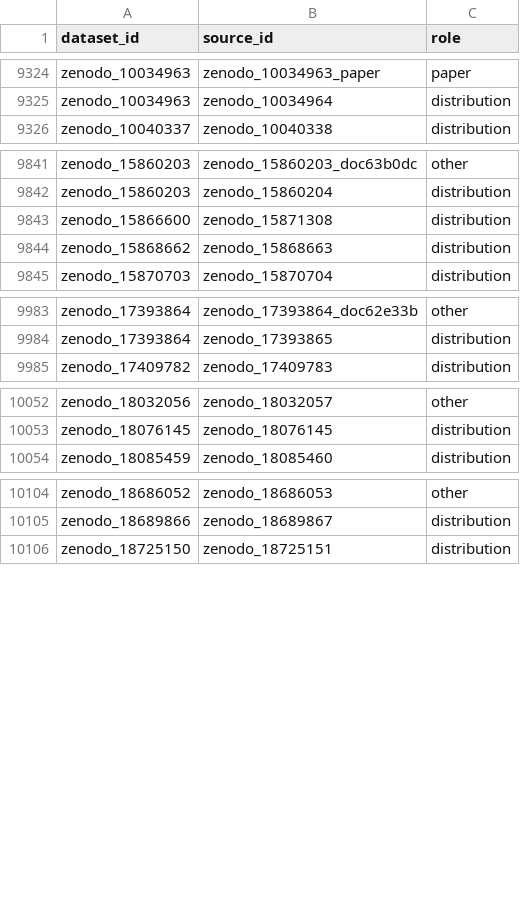
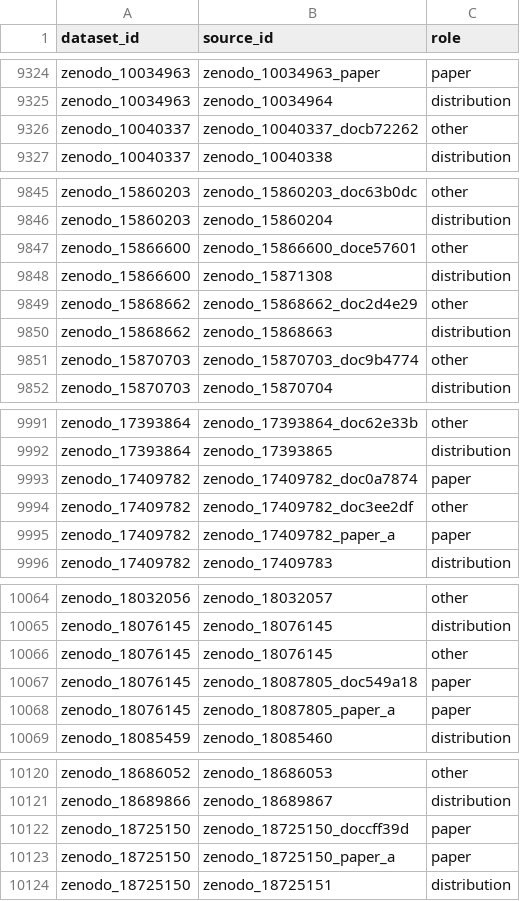
Before and after one commit to itoten/eeg_dataset_db, a CSV file: data/dataset_sources.csv, drawn as a sheet; only a part is shown, gaps mark what is left out; the diff covers the shown part only.

```diff
--- a/data/dataset_sources.csv
+++ b/data/dataset_sources.csv
@@ -9325,2 +9325,3 @@ zenodo_10034963,zenodo_10034963_paper,paper
 zenodo_10034963,zenodo_10034964,distribution
+zenodo_10040337,zenodo_10040337_docb72262,other
 zenodo_10040337,zenodo_10040338,distribution
@@ -9842,4 +9846,7 @@ zenodo_15860203,zenodo_15860203_doc63b0dc,other
 zenodo_15860203,zenodo_15860204,distribution
+zenodo_15866600,zenodo_15866600_doce57601,other
 zenodo_15866600,zenodo_15871308,distribution
+zenodo_15868662,zenodo_15868662_doc2d4e29,other
 zenodo_15868662,zenodo_15868663,distribution
+zenodo_15870703,zenodo_15870703_doc9b4774,other
 zenodo_15870703,zenodo_15870704,distribution
@@ -9984,2 +9992,5 @@ zenodo_17393864,zenodo_17393864_doc62e33b,other
 zenodo_17393864,zenodo_17393865,distribution
+zenodo_17409782,zenodo_17409782_doc0a7874,paper
+zenodo_17409782,zenodo_17409782_doc3ee2df,other
+zenodo_17409782,zenodo_17409782_paper_a,paper
 zenodo_17409782,zenodo_17409783,distribution
@@ -10053,2 +10065,5 @@ zenodo_18032056,zenodo_18032057,other
 zenodo_18076145,zenodo_18076145,distribution
+zenodo_18076145,zenodo_18076145,other
+zenodo_18076145,zenodo_18087805_doc549a18,paper
+zenodo_18076145,zenodo_18087805_paper_a,paper
 zenodo_18085459,zenodo_18085460,distribution
@@ -10105,2 +10121,4 @@ zenodo_18686052,zenodo_18686053,other
 zenodo_18689866,zenodo_18689867,distribution
+zenodo_18725150,zenodo_18725150_doccff39d,paper
+zenodo_18725150,zenodo_18725150_paper_a,paper
 zenodo_18725150,zenodo_18725151,distribution
```
Also changed, not shown: 7 added rows elsewhere in this file, data/acquisition_setups.csv, data/annotations.csv, 8 other files.
